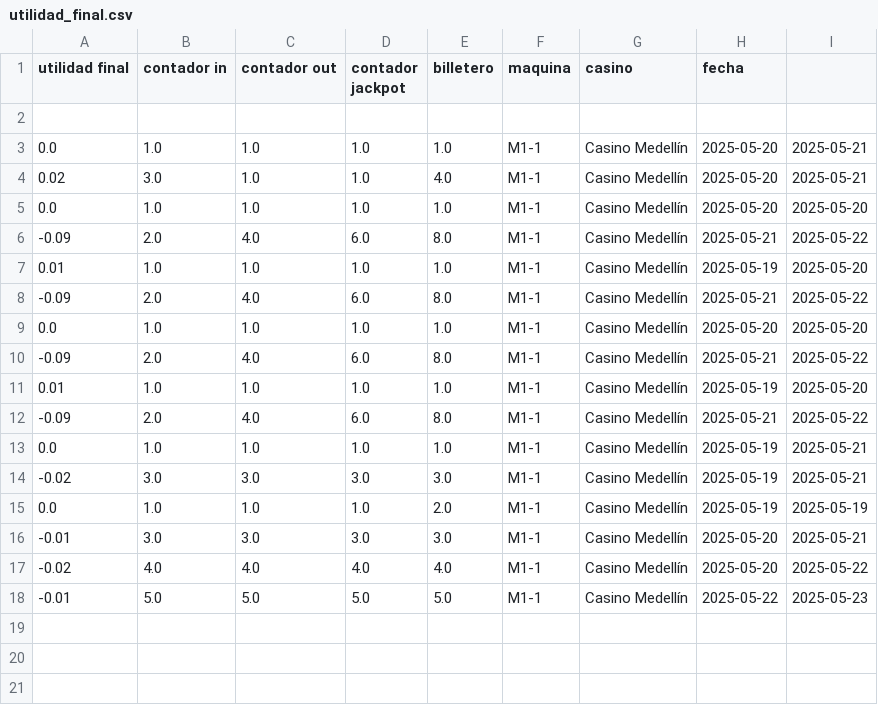
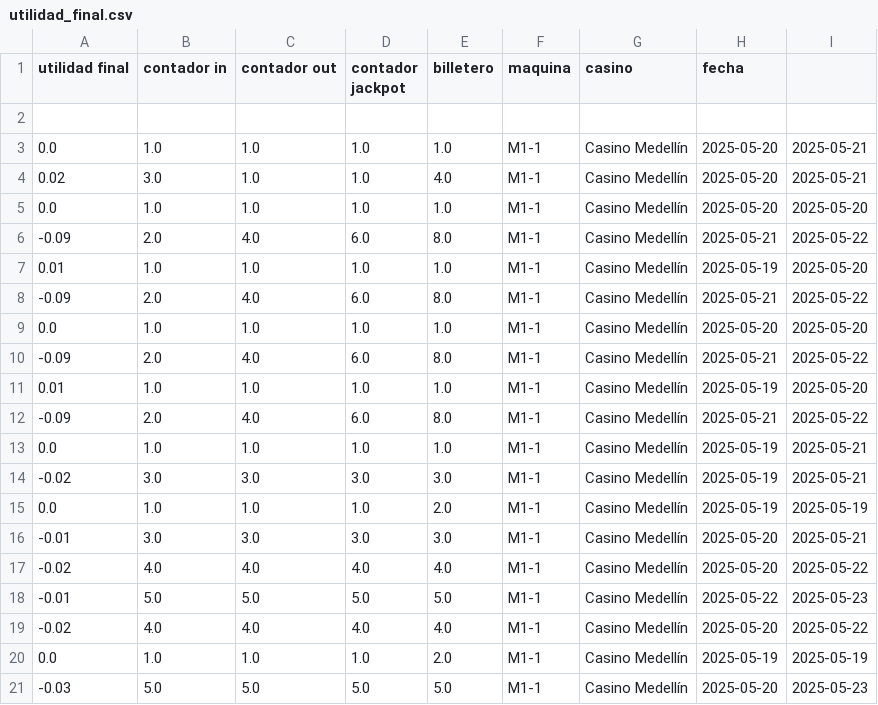
Before and after one commit to Psanti-gif/Casino_Proyecto, a CSV file: backend/app/modules/cuadre_maquina/utilidad_final.csv, drawn as a sheet; the diff names each change by its address in the sheet, - before the commit and + after, or states it on an @@ line.

```diff
--- a/backend/app/modules/cuadre_maquina/utilidad_final.csv
+++ b/backend/app/modules/cuadre_maquina/utilidad_final.csv
+row 19: -0.02 | 4.0 | 4.0 | 4.0 | 4.0 | M1-1 | Casino Medellín | 2025-05-20 | 2025-05-22
+row 20: 0.0 | 1.0 | 1.0 | 1.0 | 2.0 | M1-1 | Casino Medellín | 2025-05-19 | 2025-05-19
+row 21: -0.03 | 5.0 | 5.0 | 5.0 | 5.0 | M1-1 | Casino Medellín | 2025-05-20 | 2025-05-23
```
Also changed, not shown: backend/app/modules/registro_contadores/registros.csv, 4 other files.
